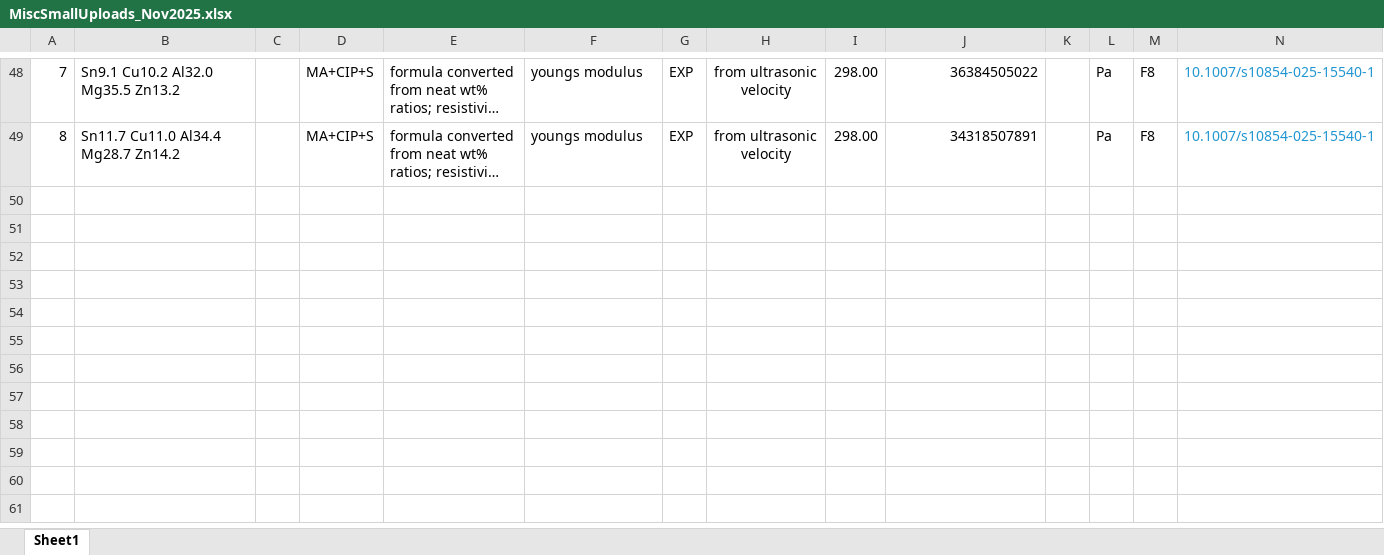
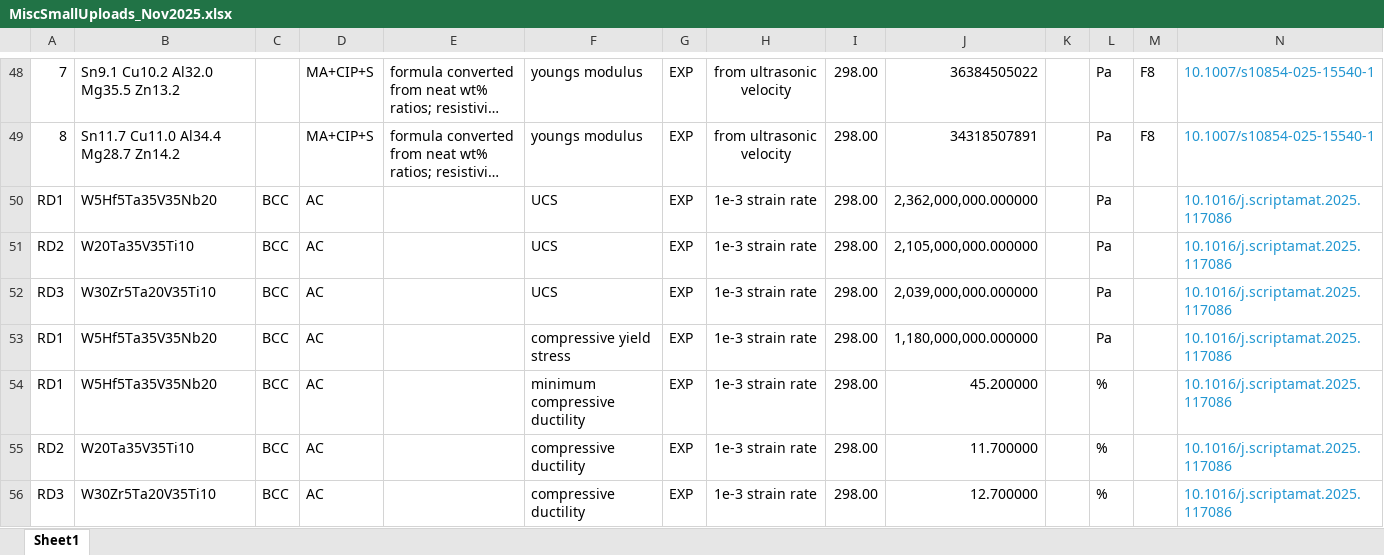
Before and after one commit to amkrajewski/ULTERA-contribute-amkrajewski, an Excel workbook: MiscSmallUploads_Nov2025.xlsx, sheet Sheet1, drawn as a sheet; only a part is shown, gaps mark what is left out; long unchanged cells end in …; values as stored, in another font and other column widths than the file's, no borders; rows hold the shown columns only; the diff names each change by its address in the sheet, - before the commit and + after, or states it on an @@ line.

Commit message:
- parsed data from `10.1016/j.scriptamat.2025.117086`

```diff
--- a/MiscSmallUploads_Nov2025.xlsx (sheet Sheet1)
+++ b/MiscSmallUploads_Nov2025.xlsx (sheet Sheet1)
+row 50: RD1 | W5Hf5Ta35V35Nb20 | BCC | AC |  | UCS | EXP | 1e-3 strain rate | 298.00 | 2,362,000,000.000000 |  | Pa |  | 10.1016/j.scriptamat.2025.117086
+row 51: RD2 | W20Ta35V35Ti10 | BCC | AC |  | UCS | EXP | 1e-3 strain rate | 298.00 | 2,105,000,000.000000 |  | Pa |  | 10.1016/j.scriptamat.2025.117086
+row 52: RD3 | W30Zr5Ta20V35Ti10 | BCC | AC |  | UCS | EXP | 1e-3 strain rate | 298.00 | 2,039,000,000.000000 |  | Pa |  | 10.1016/j.scriptamat.2025.117086
+row 53: RD1 | W5Hf5Ta35V35Nb20 | BCC | AC |  | compressive yield stress | EXP | 1e-3 strain rate | 298.00 | 1,180,000,000.000000 |  | Pa |  | 10.1016/j.scriptamat.2025.117086
+row 54: RD1 | W5Hf5Ta35V35Nb20 | BCC | AC |  | minimum compressive ductility | EXP | 1e-3 strain rate | 298.00 | 45.200000 |  | % |  | 10.1016/j.scriptamat.2025.117086
+row 55: RD2 | W20Ta35V35Ti10 | BCC | AC |  | compressive ductility | EXP | 1e-3 strain rate | 298.00 | 11.700000 |  | % |  | 10.1016/j.scriptamat.2025.117086
+row 56: RD3 | W30Zr5Ta20V35Ti10 | BCC | AC |  | compressive ductility | EXP | 1e-3 strain rate | 298.00 | 12.700000 |  | % |  | 10.1016/j.scriptamat.2025.117086
```
